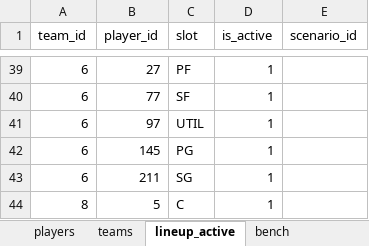
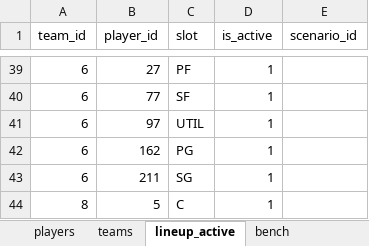
Before and after one commit to filipebrito23/Fantasy, an Excel workbook: Simulador/base.xlsx, sheet lineup_active, drawn as a sheet; only a part is shown, gaps mark what is left out; values as stored, in another font and other column widths than the file's, no borders; the diff covers the shown part only; the diff names each change by its address in the sheet, - before the commit and + after, or states it on an @@ line.

```diff
--- a/Simulador/base.xlsx (sheet lineup_active)
+++ b/Simulador/base.xlsx (sheet lineup_active)
-B42 (player_id): 145
+B42 (player_id): 162
```
Also changed, not shown: 4 added rows, 4 removed rows and 11 edited cells elsewhere in this sheet, 1 other file.
